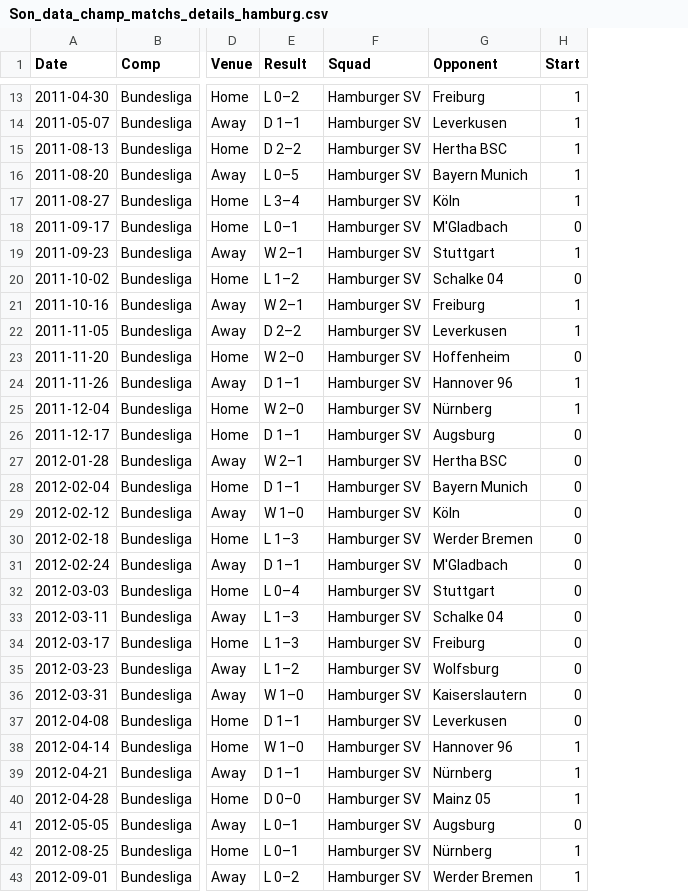
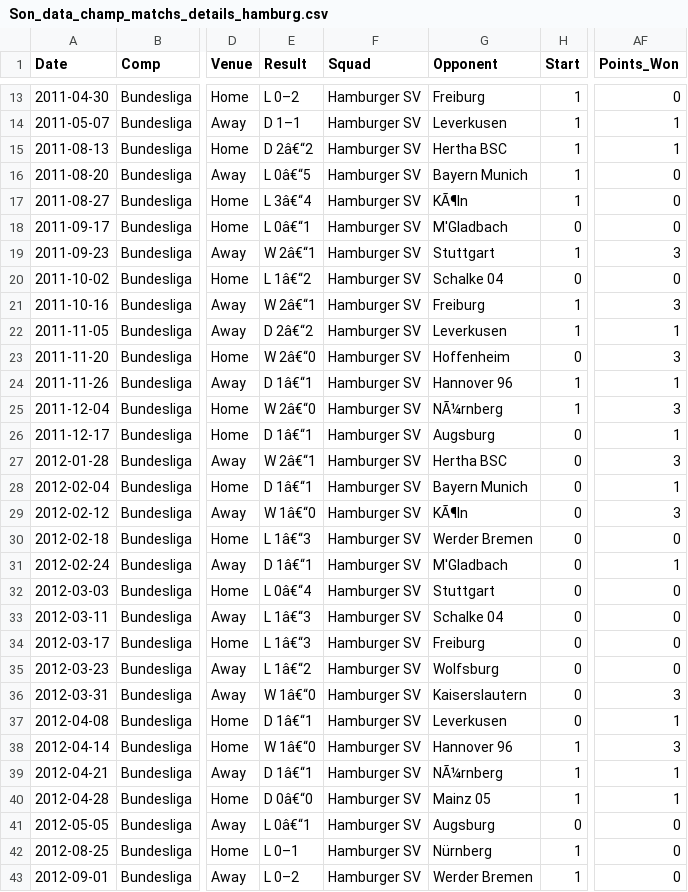
Before and after one commit to JackyKch/HeungMinSonJourney, a CSV file: data/club/hamburg/Son_data_champ_matchs_details_hamburg.csv, drawn as a sheet; only a part is shown, gaps mark what is left out; the diff names each change by its address in the sheet, - before the commit and + after, or states it on an @@ line.

Commit message:
Cleaning data and notebooks - New folder all_season

```diff
--- a/data/club/hamburg/Son_data_champ_matchs_details_hamburg.csv
+++ b/data/club/hamburg/Son_data_champ_matchs_details_hamburg.csv
+column AF (Points_Won), rows 13-43: 0 | 1 | 1 | 0 | 0 | 0 | 3 | 0 | 3 | 1 | 3 | 1 | 3 | 1 | 3 | 1 | 3 | 0 | 1 | 0 | 0 | 0 | 0 | 3 | 1 | 3 | 1 | 1 | 0 | 0 | 0
-E15 (Result): D 2–2
+E15 (Result): D 2â€“2
-E16 (Result): L 0–5
+E16 (Result): L 0â€“5
-E17 (Result): L 3–4
+E17 (Result): L 3â€“4
-G17 (Opponent): Köln
+G17 (Opponent): KÃ¶ln
-E18 (Result): L 0–1
+E18 (Result): L 0â€“1
-E19 (Result): W 2–1
+E19 (Result): W 2â€“1
-E20 (Result): L 1–2
+E20 (Result): L 1â€“2
-E21 (Result): W 2–1
+E21 (Result): W 2â€“1
-E22 (Result): D 2–2
+E22 (Result): D 2â€“2
-E23 (Result): W 2–0
+E23 (Result): W 2â€“0
-E24 (Result): D 1–1
+E24 (Result): D 1â€“1
-E25 (Result): W 2–0
+E25 (Result): W 2â€“0
-G25 (Opponent): Nürnberg
+G25 (Opponent): NÃ¼rnberg
-E26 (Result): D 1–1
+E26 (Result): D 1â€“1
-E27 (Result): W 2–1
+E27 (Result): W 2â€“1
-E28 (Result): D 1–1
+E28 (Result): D 1â€“1
-E29 (Result): W 1–0
+E29 (Result): W 1â€“0
-G29 (Opponent): Köln
+G29 (Opponent): KÃ¶ln
-E30 (Result): L 1–3
+E30 (Result): L 1â€“3
-E31 (Result): D 1–1
+E31 (Result): D 1â€“1
-E32 (Result): L 0–4
+E32 (Result): L 0â€“4
-E33:E34 (Result): L 1–3
+E33:E34 (Result): L 1â€“3
-E35 (Result): L 1–2
+E35 (Result): L 1â€“2
-E36 (Result): W 1–0
+E36 (Result): W 1â€“0
-E37 (Result): D 1–1
+E37 (Result): D 1â€“1
-E38 (Result): W 1–0
+E38 (Result): W 1â€“0
-E39 (Result): D 1–1
+E39 (Result): D 1â€“1
-G39 (Opponent): Nürnberg
+G39 (Opponent): NÃ¼rnberg
-E40 (Result): D 0–0
+E40 (Result): D 0â€“0
-E41 (Result): L 0–1
+E41 (Result): L 0â€“1
```
Also changed, not shown: data/club/2010-2011/Son_data_champ_matchs_details_2010-2011.csv, data/club/2011-2012/Son_data_champ_matchs_details_2011-2012.csv, 6 other files.
